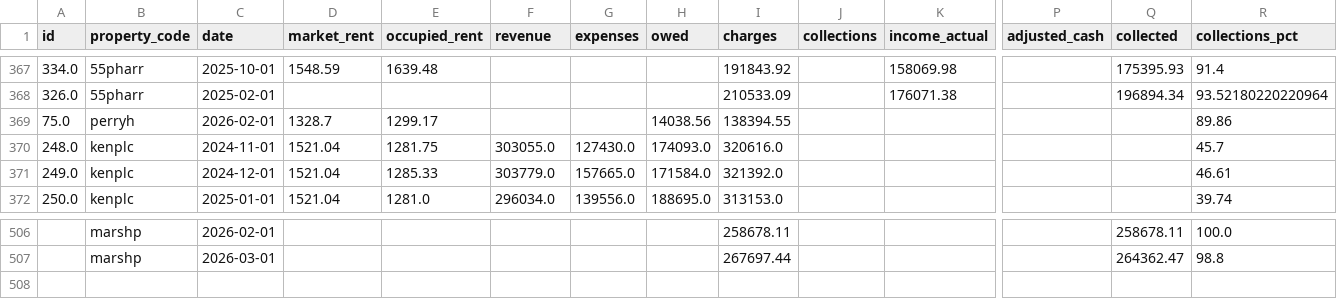
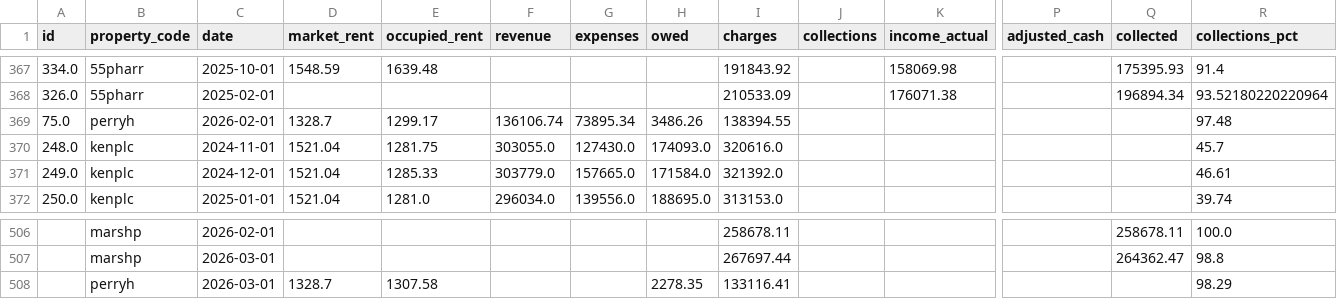
Before and after one commit to shivaanik123/arcan-reports-api, a CSV file: data/historical_financial.csv, drawn as a sheet; only a part is shown, gaps mark what is left out; rows hold the shown columns only; the diff names each change by its address in the sheet, - before the commit and + after, or states it on an @@ line.

```diff
--- a/data/historical_financial.csv
+++ b/data/historical_financial.csv
-F369 (revenue): (empty)
+F369 (revenue): 136106.74
-G369 (expenses): (empty)
+G369 (expenses): 73895.34
-H369 (owed): 14038.56
+H369 (owed): 3486.26
-R369 (collections_pct): 89.86
+R369 (collections_pct): 97.48
+row 508:  | perryh | 2026-03-01 | 1328.7 | 1307.58 |  |  | 2278.35 | 133116.41 |  |  |  |  | 98.29
```
